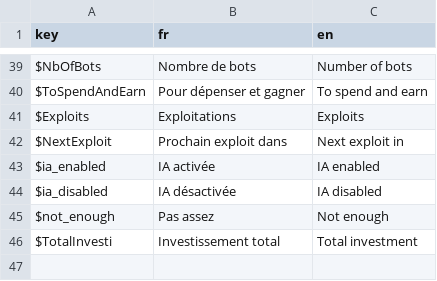
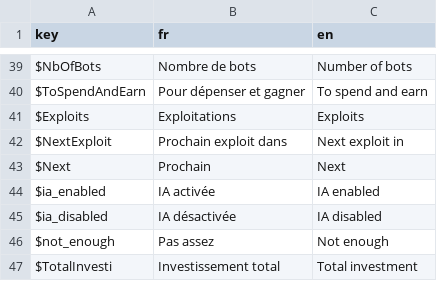
Before and after one commit to Proksimas/HackerIDLE, a CSV file: hackeridle/Game/Translations/generic_translations.csv, drawn as a sheet; only a part is shown, gaps mark what is left out.

```diff
--- a/hackeridle/Game/Translations/generic_translations.csv
+++ b/hackeridle/Game/Translations/generic_translations.csv
@@ -42,2 +42,3 @@ $Exploits;Exploitations;Exploits
 $NextExploit;Prochain exploit dans;Next exploit in
+$Next;Prochain;Next
 $ia_enabled;IA activée;IA enabled
```
Also changed, not shown: 7 other files.
